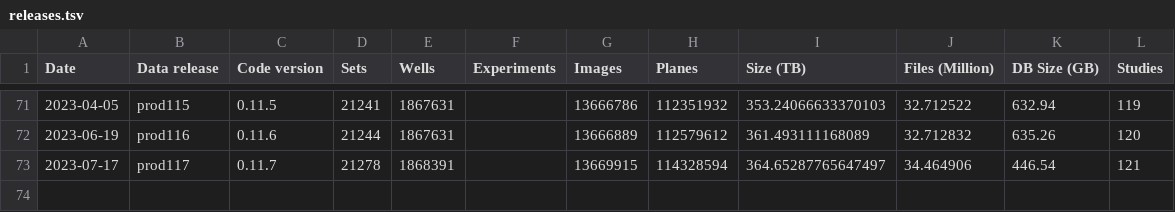
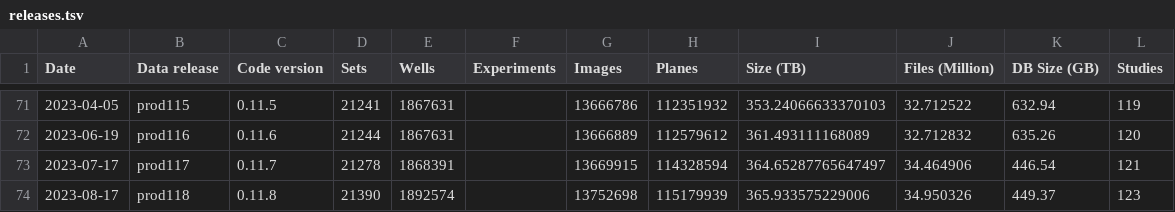
Before and after one commit to IDR/idr.openmicroscopy.org, a TSV file: _data/releases.tsv, drawn as a sheet; only a part is shown, gaps mark what is left out; the diff names each change by its address in the sheet, - before the commit and + after, or states it on an @@ line.

Commit message:
Add release stats for prod118

```diff
--- a/_data/releases.tsv
+++ b/_data/releases.tsv
+row 74: 2023-08-17 | prod118 | 0.11.8 | 21390 | 1892574 |  | 13752698 | 115179939 | 365.933575229006 | 34.950326 | 449.37 | 123
```
